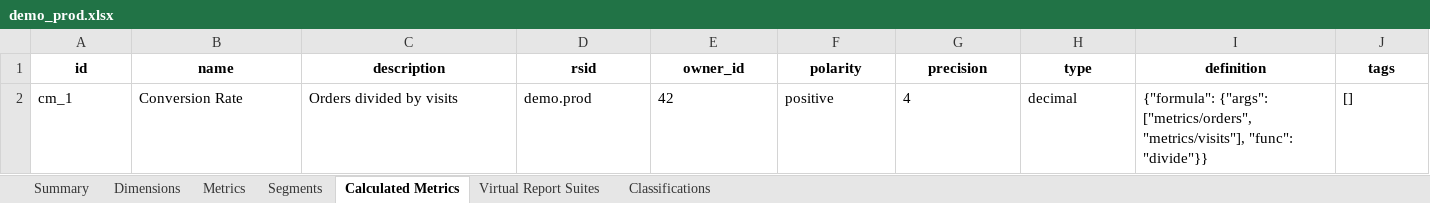
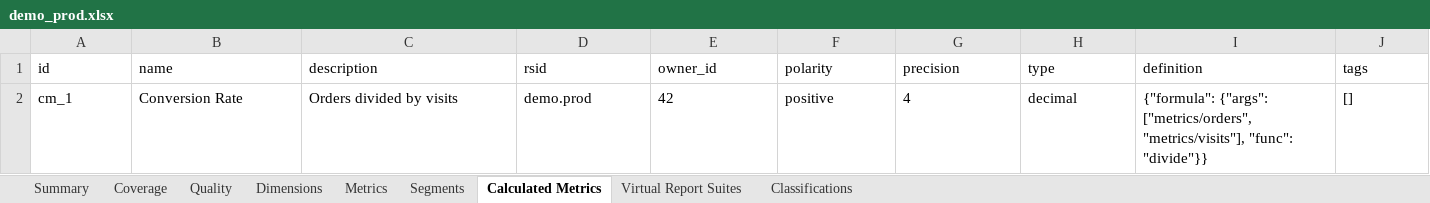
Before and after one commit to brian-a-au/aa_auto_sdr, an Excel workbook: sample_outputs/demo_prod.xlsx, sheet Calculated Metrics, drawn as a sheet; only a part is shown; values as stored, in another font and other column widths than the file's, no borders; the diff covers the shown part only; the diff names each change by its address in the sheet, - before the commit and + after, or states it on an @@ line.

Commit message:
feat: show coverage and quality in every report format (U6) (#155)
Excel, CSV, Markdown, and HTML reports now state each component family's
capture state (collected, collected empty, excluded, degraded, partial with
its expansion level, or unknown scope) and whether a quality audit ran, with
its verdict and issues.

A single pure helper, output/coverage.py, derives the rows and the quality
status; every writer renders from it.

- Excel: Coverage and Quality sheets after Summary. Existing sheets unchanged.
- CSV: <stem>.coverage.csv always, <stem>.quality_issues.csv when audited,
  quality verdict rows in summary.csv. Component CSVs unchanged.
- Markdown and HTML: Coverage and Quality sections after the header; empty
  component sections print the family's state instead of none.
- JSON is unchanged.

Sample outputs regenerated. .gitattributes marks sample CSV CRLF endings as
expected so git diff --check passes.

```diff
--- a/sample_outputs/demo_prod.xlsx (sheet Calculated Metrics)
+++ b/sample_outputs/demo_prod.xlsx (sheet Calculated Metrics)
+sheet tab: Coverage
+sheet tab: Quality
@@ A1:J1 bold: on → off, alignment: center → left @@
```
Also changed, not shown: cell formats elsewhere in this sheet, sheet Segments, sheet Metrics, sheet Virtual Report Suites, sheet Dimensions, sheet Classifications, sheet Summary, 25 other files.
